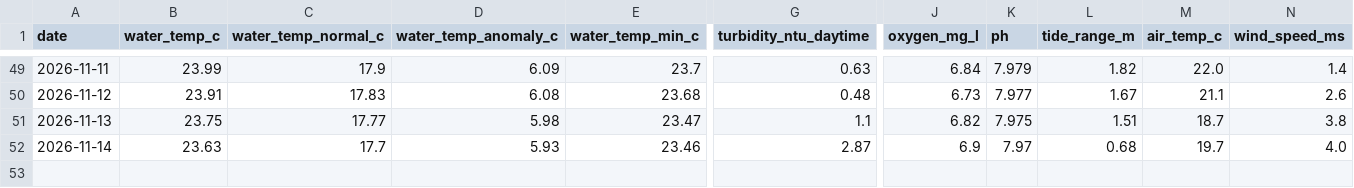
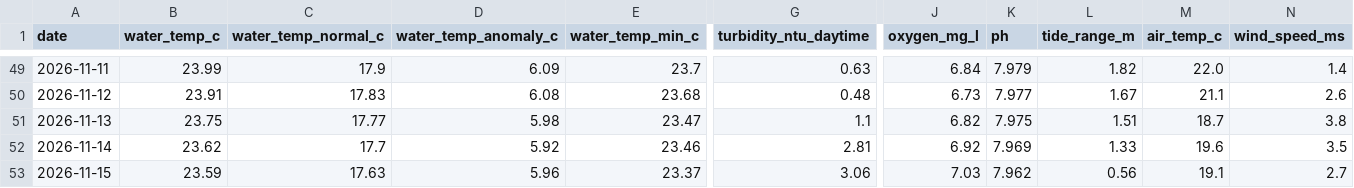
Before and after one commit to joshuafrommeyer-35/PierTracker, a CSV file: results/daily_conditions.csv, drawn as a sheet; only a part is shown, gaps mark what is left out; rows hold the shown columns only; the diff names each change by its address in the sheet, - before the commit and + after, or states it on an @@ line.

```diff
--- a/results/daily_conditions.csv
+++ b/results/daily_conditions.csv
-B52 (water_temp_c): 23.63
+B52 (water_temp_c): 23.62
-D52 (water_temp_anomaly_c): 5.93
+D52 (water_temp_anomaly_c): 5.92
-G52 (turbidity_ntu_daytime): 2.87
+G52 (turbidity_ntu_daytime): 2.81
-J52 (oxygen_mg_l): 6.9
+J52 (oxygen_mg_l): 6.92
-K52 (ph): 7.97
+K52 (ph): 7.969
-L52 (tide_range_m): 0.68
+L52 (tide_range_m): 1.33
-M52 (air_temp_c): 19.7
+M52 (air_temp_c): 19.6
-N52 (wind_speed_ms): 4.0
+N52 (wind_speed_ms): 3.5
+row 53: 2026-11-15 | 23.59 | 17.63 | 5.96 | 23.37 | 3.06 | 7.03 | 7.962 | 0.56 | 19.1 | 2.7
```
Also changed, not shown: results/environment_hourly.csv, 4 other files.
